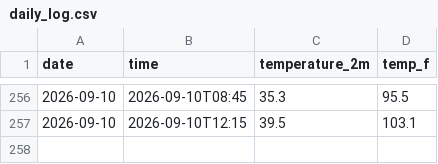
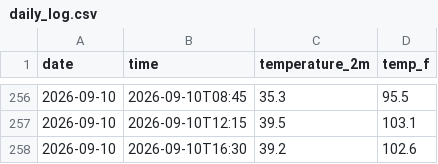
Before and after one commit to kevinguo1981/weather-tracker, a CSV file: daily_log.csv, drawn as a sheet; only a part is shown, gaps mark what is left out.

```diff
--- a/daily_log.csv
+++ b/daily_log.csv
@@ -257 +257,2 @@ date,time,temperature_2m,temp_f
 2026-09-10,2026-09-10T12:15,39.5,103.1
+2026-09-10,2026-09-10T16:30,39.2,102.6
```
Also changed, not shown: 1 other file.
